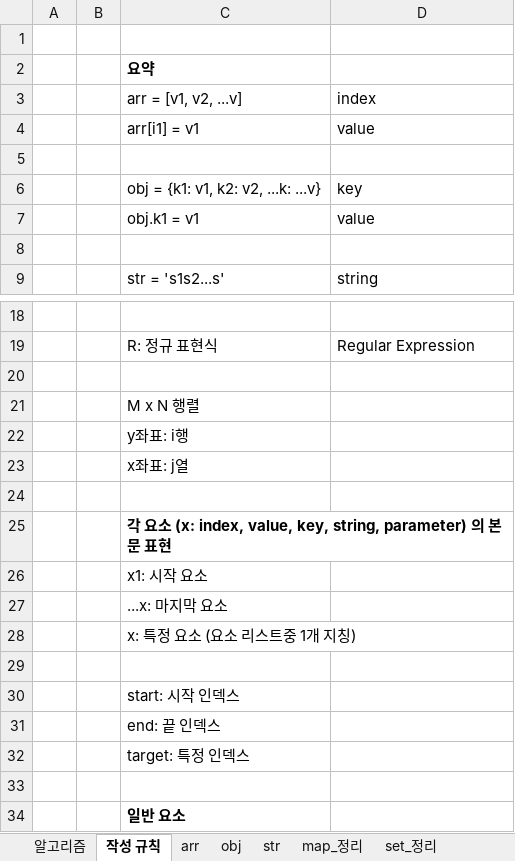
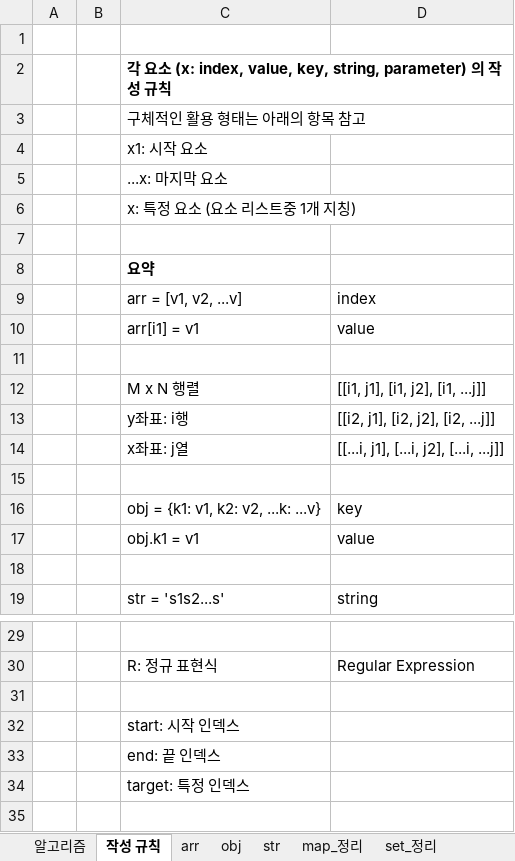
Before and after one commit to cspidar/data-algorithm_JS, an Excel workbook: JS_NOTE.xlsx, sheet 작성 규칙, drawn as a sheet; only a part is shown, gaps mark what is left out; the shorter side is filled out with more unchanged rows; values as stored, in another font and other column widths than the file's, no borders; removed rows and columns are numbered as before the commit, all else as after; the diff covers the shown part only; the diff names each change by its address in the sheet, - before the commit and + after, or states it on an @@ line.

```diff
--- a/JS_NOTE.xlsx (sheet 작성 규칙)
+++ b/JS_NOTE.xlsx (sheet 작성 규칙)
+row 2:  |  | 각 요소 (x: index, value, key, string, parameter) 의 작성 규칙
+row 3:  |  | 구체적인 활용 형태는 아래의 항목 참고
@@ row 26 moved to row 4: x1: 시작 요소 @@
@@ row 27 moved to row 5: ...x: 마지막 요소 @@
@@ row 28 moved to row 6: x: 특정 요소 (요소 리스트중 1개 지칭) @@
+row 7: (empty)
+row 11: (empty)
+row 12:  |  | M x N 행렬 | [[i1, j1], [i1, j2], [i1, ...j]]
+row 13:  |  | y좌표: i행 | [[i2, j1], [i2, j2], [i2, ...j]]
+row 14:  |  | x좌표: j열 | [[...i, j1], [...i, j2], [...i, ...j]]
-row 20: (empty)
-row 21:  |  | M x N 행렬
-row 22:  |  | y좌표: i행
-row 23:  |  | x좌표: j열
-row 24: (empty)
-row 25:  |  | 각 요소 (x: index, value, key, string, parameter) 의 본문 표현
```
Also changed, not shown: 1 added row and 2 edited cells elsewhere in this sheet, 2 other files.
